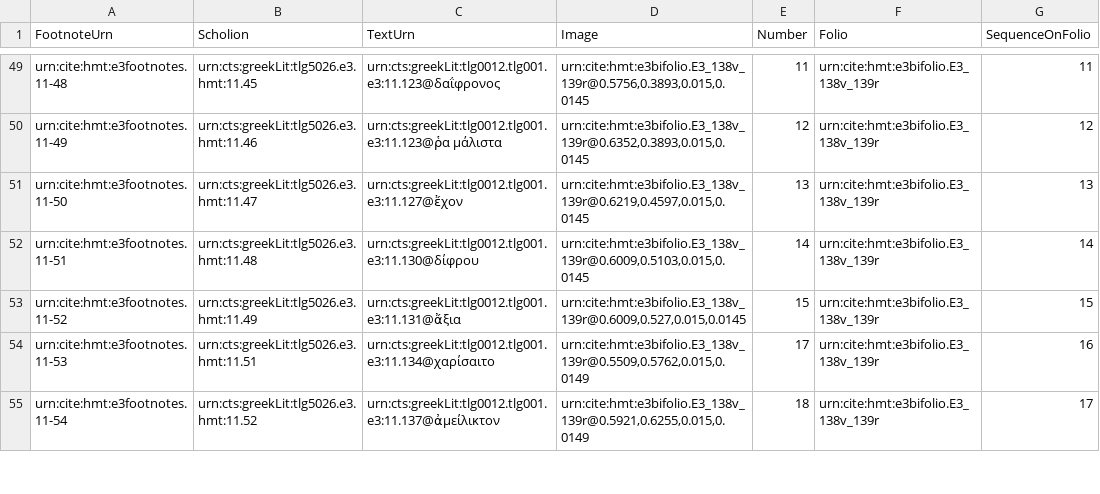
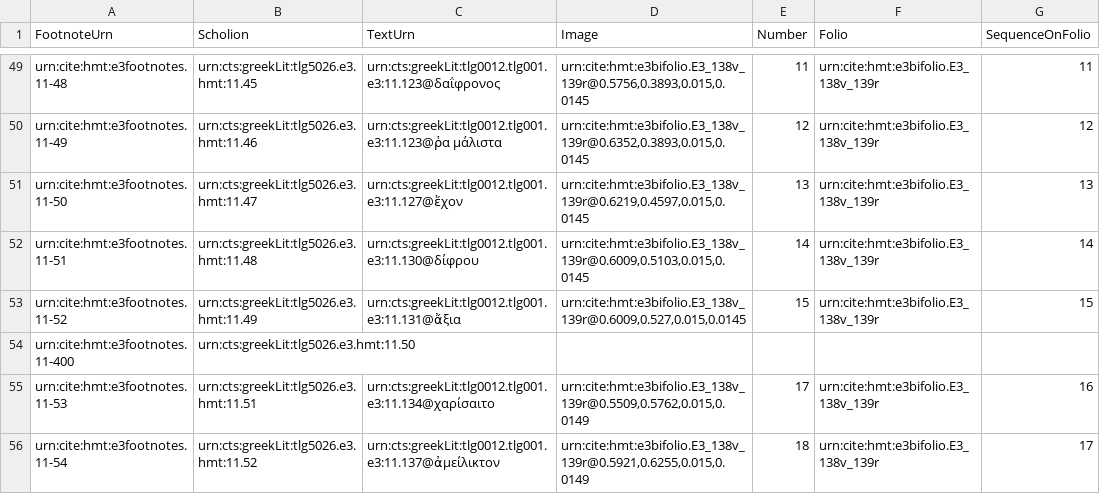
Before and after one commit to HCMID/closed-hmt-iliad11, a CSV file: collections/Upsilon-1-1-text-signs.csv, drawn as a sheet; only a part is shown, gaps mark what is left out.

Commit message:
Update Upsilon-1-1-text-signs.csv
put in a placeholder for a non-extant text sign

```diff
--- a/collections/Upsilon-1-1-text-signs.csv
+++ b/collections/Upsilon-1-1-text-signs.csv
@@ -53,2 +53,3 @@ urn:cite:hmt:e3footnotes.11-51,urn:cts:greekLit:tlg5026.e3.hmt:11.48,urn:cts:gre
 urn:cite:hmt:e3footnotes.11-52,urn:cts:greekLit:tlg5026.e3.hmt:11.49,urn:cts:greekLit:tlg0012.tlg001.e3:11.131@ἄξια,"urn:cite:hmt:e3bifolio.E3_138v_139r@0.6009,0.527,0.015,0.0145",15,urn:cite:hmt:e3bifolio.E3_138v_139r,15
+urn:cite:hmt:e3footnotes.11-400,urn:cts:greekLit:tlg5026.e3.hmt:11.50,,,,,
 urn:cite:hmt:e3footnotes.11-53,urn:cts:greekLit:tlg5026.e3.hmt:11.51,urn:cts:greekLit:tlg0012.tlg001.e3:11.134@χαρίσαιτο,"urn:cite:hmt:e3bifolio.E3_138v_139r@0.5509,0.5762,0.015,0.0149",17,urn:cite:hmt:e3bifolio.E3_138v_139r,16
```
